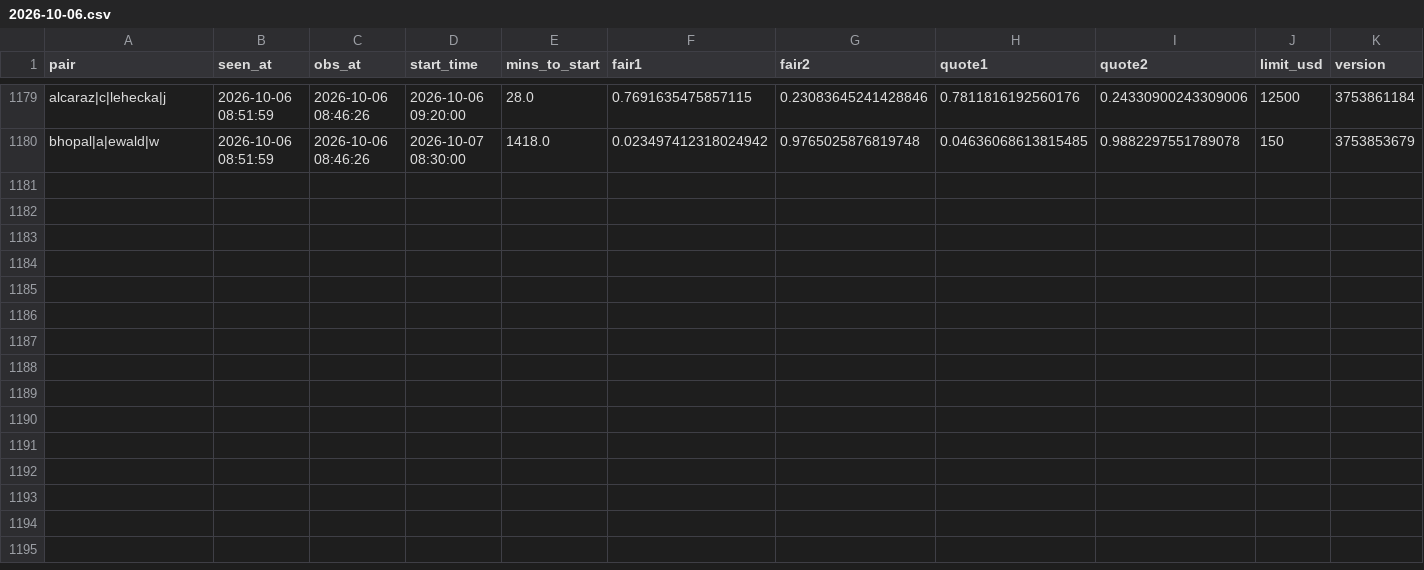
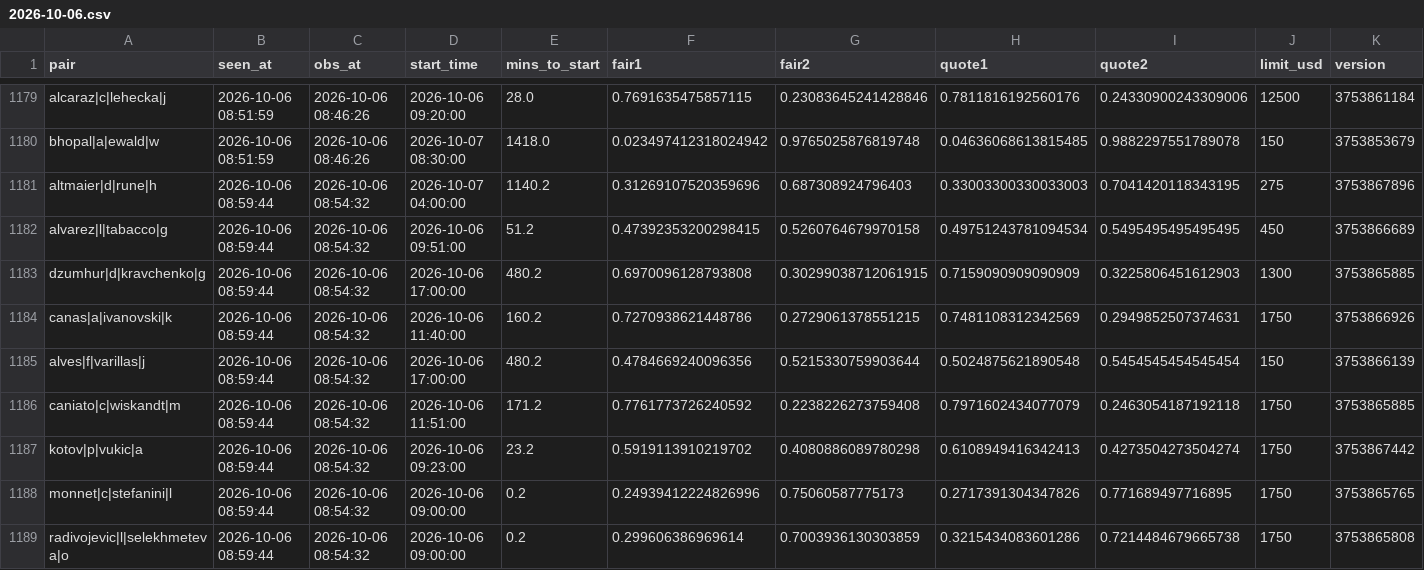
Before and after one commit to Teemotaij/pinnacle-board, a CSV file: board/ticks/2026-10-06.csv, drawn as a sheet; only a part is shown, gaps mark what is left out; the diff covers the shown part only; the diff names each change by its address in the sheet, - before the commit and + after, or states it on an @@ line.

Commit message:
board 2026-10-06T08:59Z

```diff
--- a/board/ticks/2026-10-06.csv
+++ b/board/ticks/2026-10-06.csv
+row 1181: altmaier|d|rune|h | 2026-10-06 08:59:44 | 2026-10-06 08:54:32 | 2026-10-07 04:00:00 | 1140.2 | 0.31269107520359696 | 0.687308924796403 | 0.33003300330033003 | 0.7041420118343195 | 275 | 3753867896
+row 1182: alvarez|l|tabacco|g | 2026-10-06 08:59:44 | 2026-10-06 08:54:32 | 2026-10-06 09:51:00 | 51.2 | 0.47392353200298415 | 0.5260764679970158 | 0.49751243781094534 | 0.5495495495495495 | 450 | 3753866689
+row 1183: dzumhur|d|kravchenko|g | 2026-10-06 08:59:44 | 2026-10-06 08:54:32 | 2026-10-06 17:00:00 | 480.2 | 0.6970096128793808 | 0.30299038712061915 | 0.7159090909090909 | 0.3225806451612903 | 1300 | 3753865885
+row 1184: canas|a|ivanovski|k | 2026-10-06 08:59:44 | 2026-10-06 08:54:32 | 2026-10-06 11:40:00 | 160.2 | 0.7270938621448786 | 0.2729061378551215 | 0.7481108312342569 | 0.2949852507374631 | 1750 | 3753866926
+row 1185: alves|f|varillas|j | 2026-10-06 08:59:44 | 2026-10-06 08:54:32 | 2026-10-06 17:00:00 | 480.2 | 0.4784669240096356 | 0.5215330759903644 | 0.5024875621890548 | 0.5454545454545454 | 150 | 3753866139
+row 1186: caniato|c|wiskandt|m | 2026-10-06 08:59:44 | 2026-10-06 08:54:32 | 2026-10-06 11:51:00 | 171.2 | 0.7761773726240592 | 0.2238226273759408 | 0.7971602434077079 | 0.2463054187192118 | 1750 | 3753865885
+row 1187: kotov|p|vukic|a | 2026-10-06 08:59:44 | 2026-10-06 08:54:32 | 2026-10-06 09:23:00 | 23.2 | 0.5919113910219702 | 0.4080886089780298 | 0.6108949416342413 | 0.4273504273504274 | 1750 | 3753867442
+row 1188: monnet|c|stefanini|l | 2026-10-06 08:59:44 | 2026-10-06 08:54:32 | 2026-10-06 09:00:00 | 0.2 | 0.24939412224826996 | 0.75060587775173 | 0.2717391304347826 | 0.771689497716895 | 1750 | 3753865765
+row 1189: radivojevic|l|selekhmeteva|o | 2026-10-06 08:59:44 | 2026-10-06 08:54:32 | 2026-10-06 09:00:00 | 0.2 | 0.299606386969614 | 0.7003936130303859 | 0.3215434083601286 | 0.7214484679665738 | 1750 | 3753865808
```
Also changed, not shown: 8 added rows elsewhere in this file, board/pin_close.csv, board/pin_open.csv.
